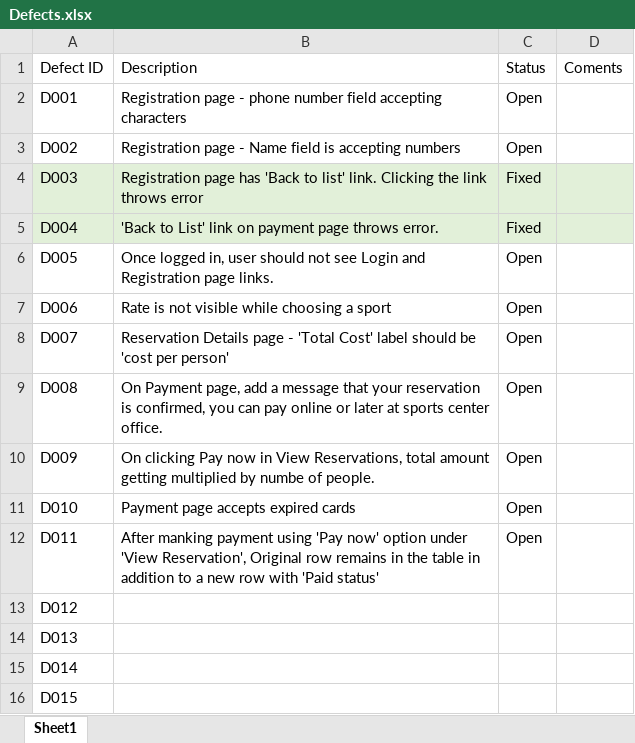
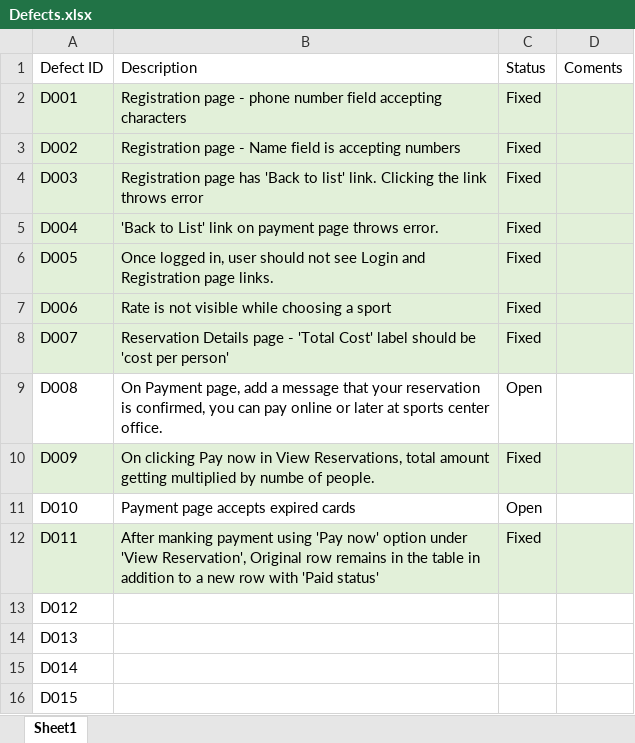
Before and after one commit to A00452672/SoftwareDevelopmentProject, an Excel workbook: Defects.xlsx, sheet Sheet1, drawn as a sheet; values as stored, in another font and other column widths than the file's, no borders; table styles not drawn; the diff names each change by its address in the sheet, - before the commit and + after, or states it on an @@ line.

```diff
--- a/Defects.xlsx (sheet Sheet1)
+++ b/Defects.xlsx (sheet Sheet1)
-A2:D3 fill: none
+A2:D3 fill: #E2F0D9
-C2:C3: Open
+C2:C3: Fixed
-A6:D8 fill: none
+A6:D8 fill: #E2F0D9
-C6:C8: Open
+C6:C8: Fixed
-A10:D10 fill: none
+A10:D10 fill: #E2F0D9
-C10: Open
+C10: Fixed
-A12:D12 fill: none
+A12:D12 fill: #E2F0D9
-C12: Open
+C12: Fixed
```
Also changed, not shown: 2 other files.
